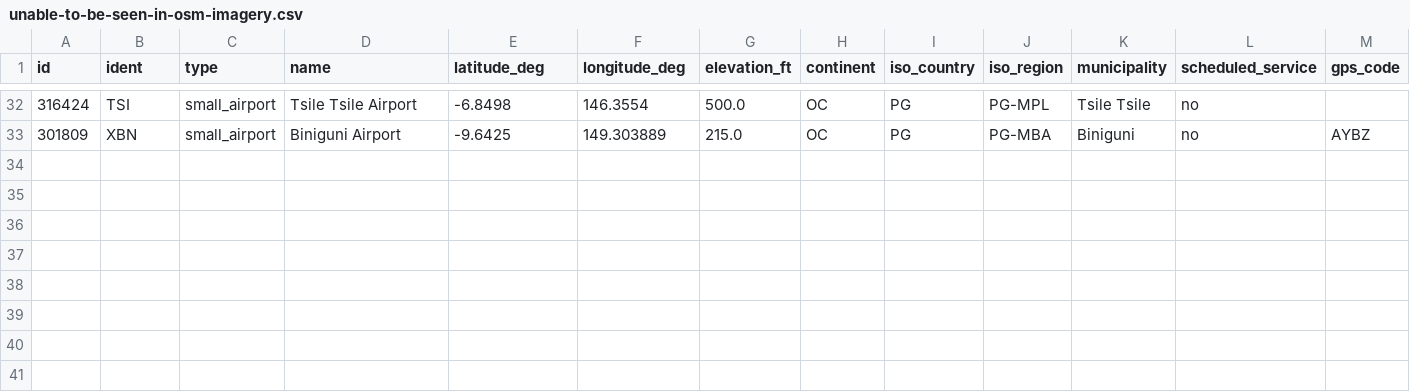
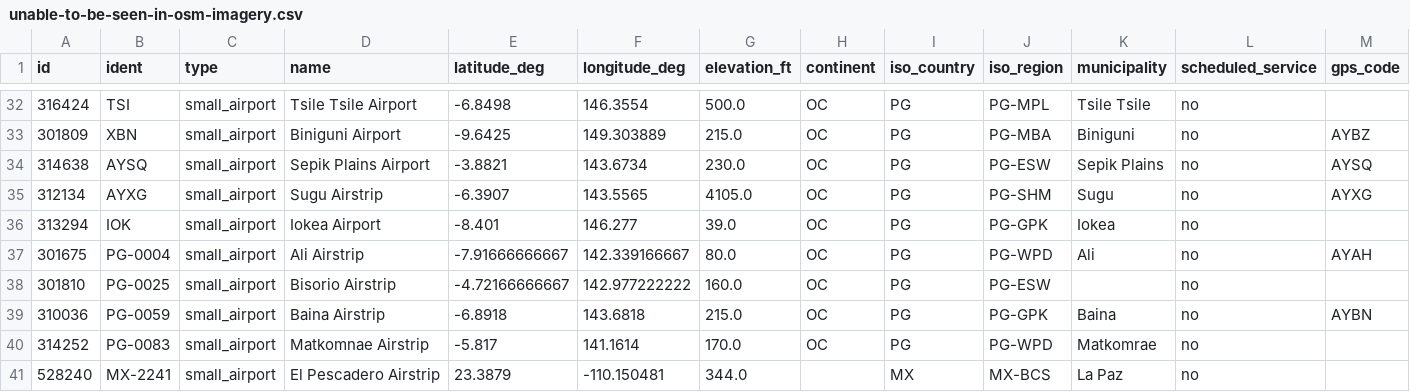
Before and after one commit to barblessngo/unidrome, a CSV file: data/world/ourairports/unable-to-be-seen-in-osm-imagery.csv, drawn as a sheet; only a part is shown, gaps mark what is left out; rows hold the shown columns only; the diff names each change by its address in the sheet, - before the commit and + after, or states it on an @@ line.

Commit message:
consider airports verified by looking at imagery

```diff
--- a/data/world/ourairports/unable-to-be-seen-in-osm-imagery.csv
+++ b/data/world/ourairports/unable-to-be-seen-in-osm-imagery.csv
+row 34: 314638 | AYSQ | small_airport | Sepik Plains Airport | -3.8821 | 143.6734 | 230.0 | OC | PG | PG-ESW | Sepik Plains | no | AYSQ
+row 35: 312134 | AYXG | small_airport | Sugu Airstrip | -6.3907 | 143.5565 | 4105.0 | OC | PG | PG-SHM | Sugu | no | AYXG
+row 36: 313294 | IOK | small_airport | Iokea Airport | -8.401 | 146.277 | 39.0 | OC | PG | PG-GPK | Iokea | no
+row 37: 301675 | PG-0004 | small_airport | Ali Airstrip | -7.91666666667 | 142.339166667 | 80.0 | OC | PG | PG-WPD | Ali | no | AYAH
+row 38: 301810 | PG-0025 | small_airport | Bisorio Airstrip | -4.72166666667 | 142.977222222 | 160.0 | OC | PG | PG-ESW |  | no
+row 39: 310036 | PG-0059 | small_airport | Baina Airstrip | -6.8918 | 143.6818 | 215.0 | OC | PG | PG-GPK | Baina | no | AYBN
+row 40: 314252 | PG-0083 | small_airport | Matkomnae Airstrip | -5.817 | 141.1614 | 170.0 | OC | PG | PG-WPD | Matkomrae | no
+row 41: 528240 | MX-2241 | small_airport | El Pescadero Airstrip | 23.3879 | -110.150481 | 344.0 |  | MX | MX-BCS | La Paz | no
```
Also changed, not shown: 2 other files.
